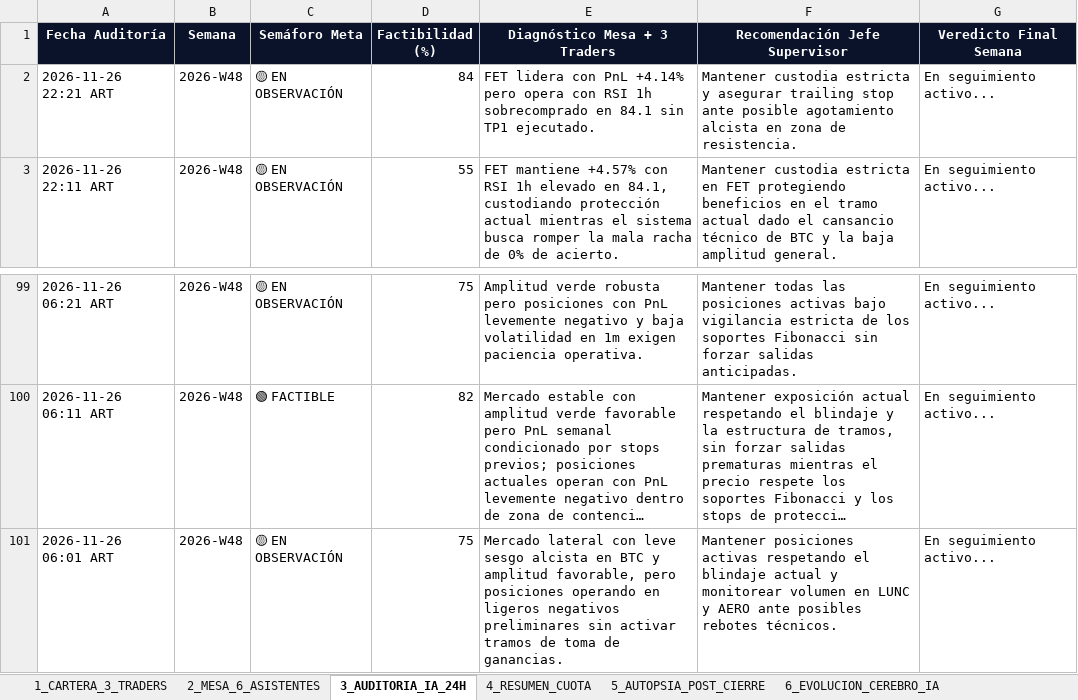
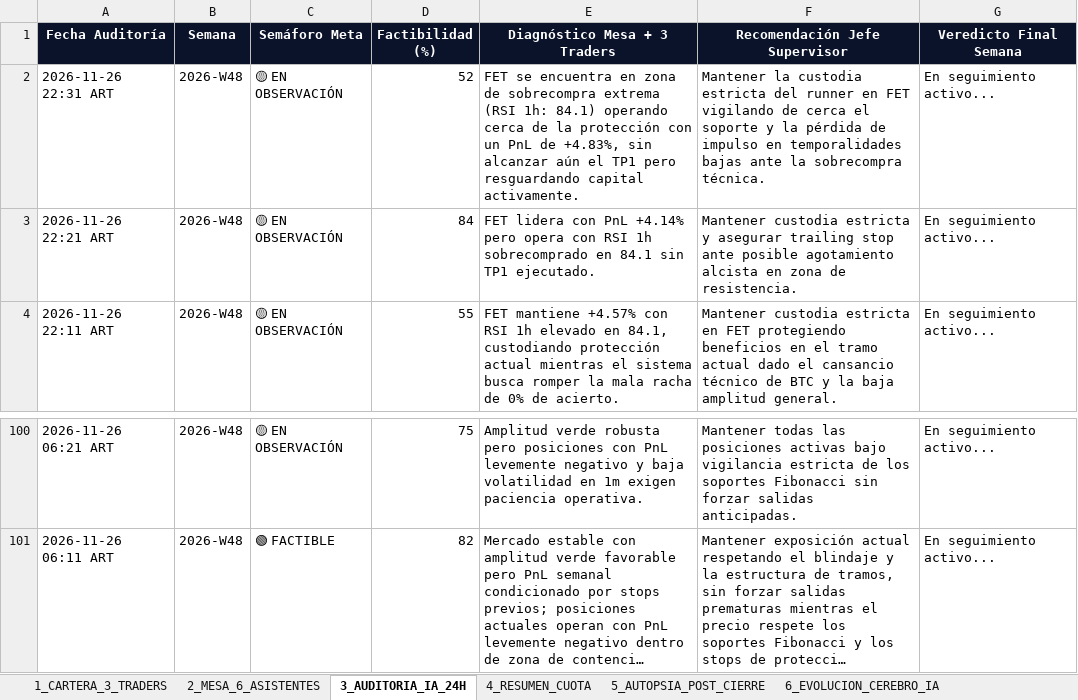
Before and after one commit to kjanoto-coder/panel-cripto, an Excel workbook: AUDITORIA_SEMANAL_PRUEBA.xlsx, sheet 3_AUDITORIA_IA_24H, drawn as a sheet; only a part is shown, gaps mark what is left out; long unchanged cells end in …; values as stored, in another font and other column widths than the file's, no borders; removed rows and columns are numbered as before the commit, all else as after; the diff names each change by its address in the sheet, - before the commit and + after, or states it on an @@ line.

```diff
--- a/AUDITORIA_SEMANAL_PRUEBA.xlsx (sheet 3_AUDITORIA_IA_24H)
+++ b/AUDITORIA_SEMANAL_PRUEBA.xlsx (sheet 3_AUDITORIA_IA_24H)
+row 2: 2026-11-26 22:31 ART | 2026-W48 | 🟡 EN OBSERVACIÓN | 52 | FET se encuentra en zona de sobrecompra extrema (RSI 1h: 84.1) operando cerca de la protección con un PnL de +4.83%, sin alcanzar aún el TP1 pero resguardando capital activamente. | Mantener la custodia estricta del runner en FET vigilando de cerca el soporte y la pérdida de impulso en temporalidades bajas ante la sobrecompra técnica. | En seguimiento activo...
-row 101: 2026-11-26 06:01 ART | 2026-W48 | 🟡 EN OBSERVACIÓN | 75 | Mercado lateral con leve sesgo alcista en BTC y amplitud favorable, pero posiciones operando en ligeros negativos preliminares sin activar tramos de toma de ganancias. | Mantener posiciones activas respetando el blindaje actual y monitorear volumen en LUNC y AERO ante posibles rebotes técnicos. | En seguimiento activo...
```
Also changed, not shown: sheet 2_MESA_6_ASISTENTES, sheet 1_CARTERA_3_TRADERS, sheet 5_AUTOPSIA_POST_CIERRE, sheet 4_RESUMEN_CUOTA, sheet 6_EVOLUCION_CEREBRO_IA, 3 other files.
